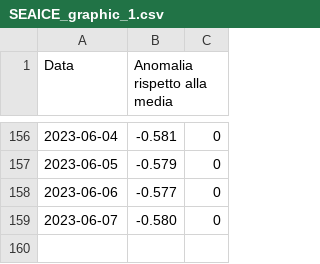
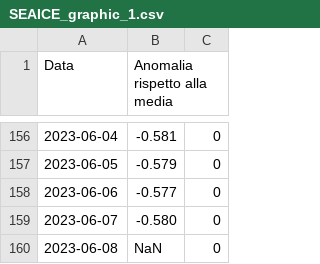
Before and after one commit to enbifa/Dati_Climatici, a CSV file: SEAICE_graphic_1.csv, drawn as a sheet; only a part is shown, gaps mark what is left out; the diff names each change by its address in the sheet, - before the commit and + after, or states it on an @@ line.

Commit message:
Update SEAICE_graphic_1.csv

```diff
--- a/SEAICE_graphic_1.csv
+++ b/SEAICE_graphic_1.csv
+row 160: 2023-06-08 | NaN | 0
```
